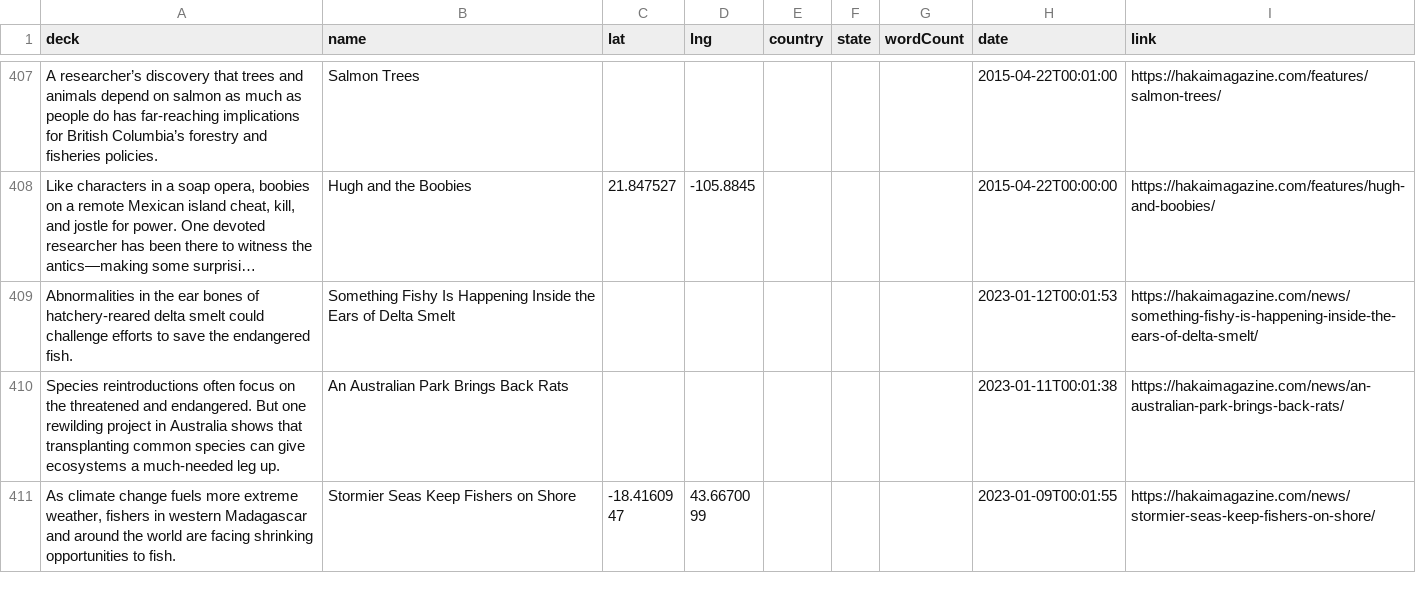
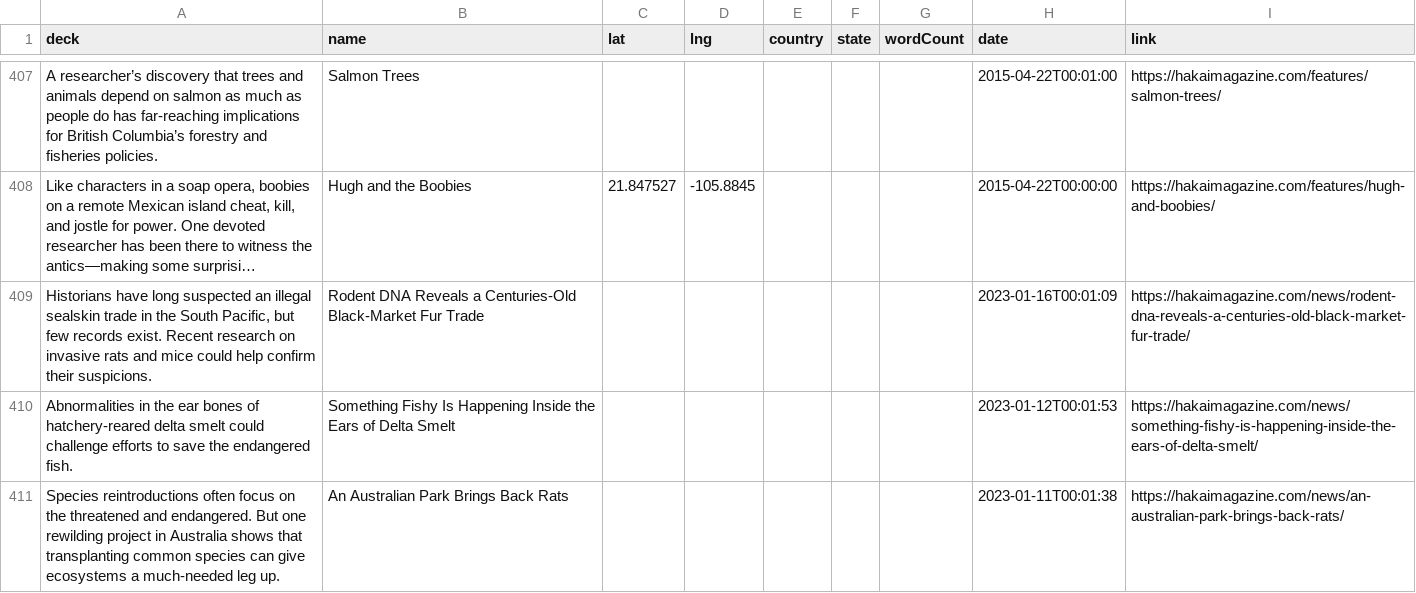
Before and after one commit to HakaiInstitute/magazine-visualizations, a CSV file: list.csv, drawn as a sheet; only a part is shown, gaps mark what is left out; the shorter side is filled out with more unchanged rows; long unchanged cells end in …; the diff names each change by its address in the sheet, - before the commit and + after, or states it on an @@ line.

```diff
--- a/list.csv
+++ b/list.csv
+row 409: Historians have long suspected an illegal sealskin trade in the South Pacific, but few records exist. Recent research on invasive rats and mice could help confirm their suspicions. | Rodent DNA Reveals a Centuries-Old Black-Market Fur Trade |  |  |  |  |  | 2023-01-16T00:01:09 | https://hakaimagazine.com/news/rodent-dna-reveals-a-centuries-old-black-market-fur-trade/
```
